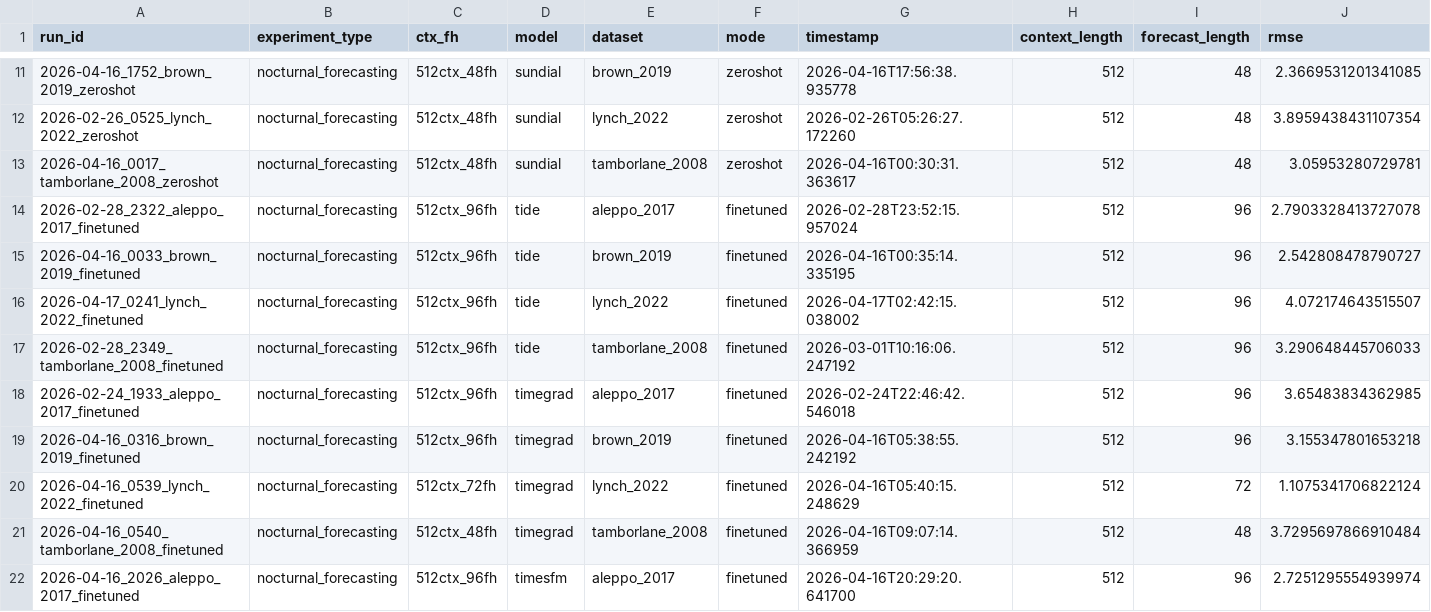
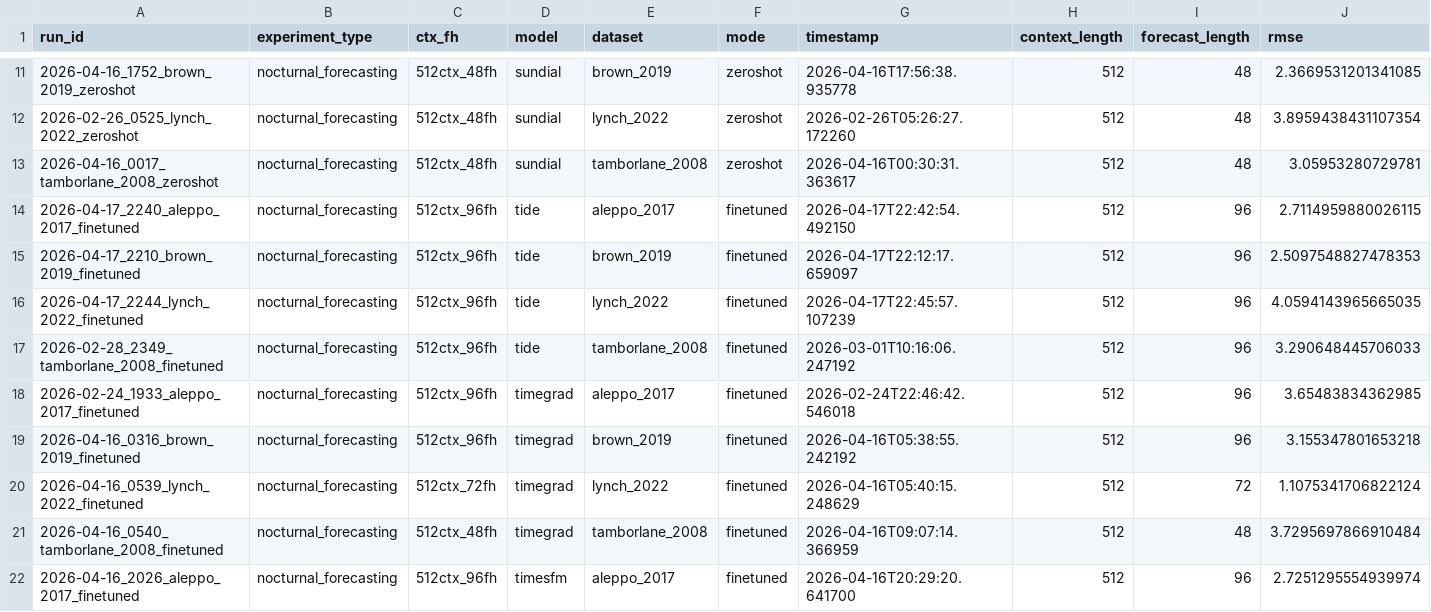
Before and after one commit to Blood-Glucose-Control/nocturnal-hypo-gly-prob-forecast, a CSV file: experiments/nocturnal_forecasting/best_by_model_dataset.csv, drawn as a sheet; only a part is shown, gaps mark what is left out; removed rows and columns are numbered as before the commit, all else as after; rows hold the shown columns only; the diff names each change by its address in the sheet, - before the commit and + after, or states it on an @@ line.

```diff
--- a/experiments/nocturnal_forecasting/best_by_model_dataset.csv
+++ b/experiments/nocturnal_forecasting/best_by_model_dataset.csv
-row 14: 2026-02-28_2322_aleppo_2017_finetuned | nocturnal_forecasting | 512ctx_96fh | tide | aleppo_2017 | finetuned | 2026-02-28T23:52:15.957024 | 512 | 96 | 2.7903328413727078
-row 15: 2026-04-16_0033_brown_2019_finetuned | nocturnal_forecasting | 512ctx_96fh | tide | brown_2019 | finetuned | 2026-04-16T00:35:14.335195 | 512 | 96 | 2.542808478790727
-row 16: 2026-04-17_0241_lynch_2022_finetuned | nocturnal_forecasting | 512ctx_96fh | tide | lynch_2022 | finetuned | 2026-04-17T02:42:15.038002 | 512 | 96 | 4.072174643515507
+row 14: 2026-04-17_2240_aleppo_2017_finetuned | nocturnal_forecasting | 512ctx_96fh | tide | aleppo_2017 | finetuned | 2026-04-17T22:42:54.492150 | 512 | 96 | 2.7114959880026115
+row 15: 2026-04-17_2210_brown_2019_finetuned | nocturnal_forecasting | 512ctx_96fh | tide | brown_2019 | finetuned | 2026-04-17T22:12:17.659097 | 512 | 96 | 2.5097548827478353
+row 16: 2026-04-17_2244_lynch_2022_finetuned | nocturnal_forecasting | 512ctx_96fh | tide | lynch_2022 | finetuned | 2026-04-17T22:45:57.107239 | 512 | 96 | 4.0594143965665035
```
Also changed, not shown: experiments/nocturnal_forecasting/best_by_model.csv, 1 other file.
